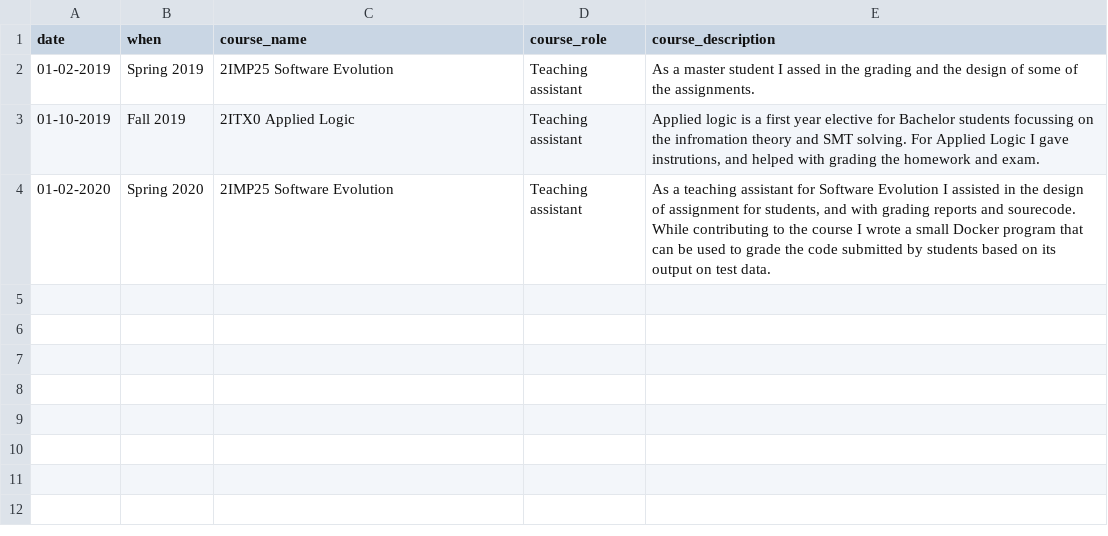
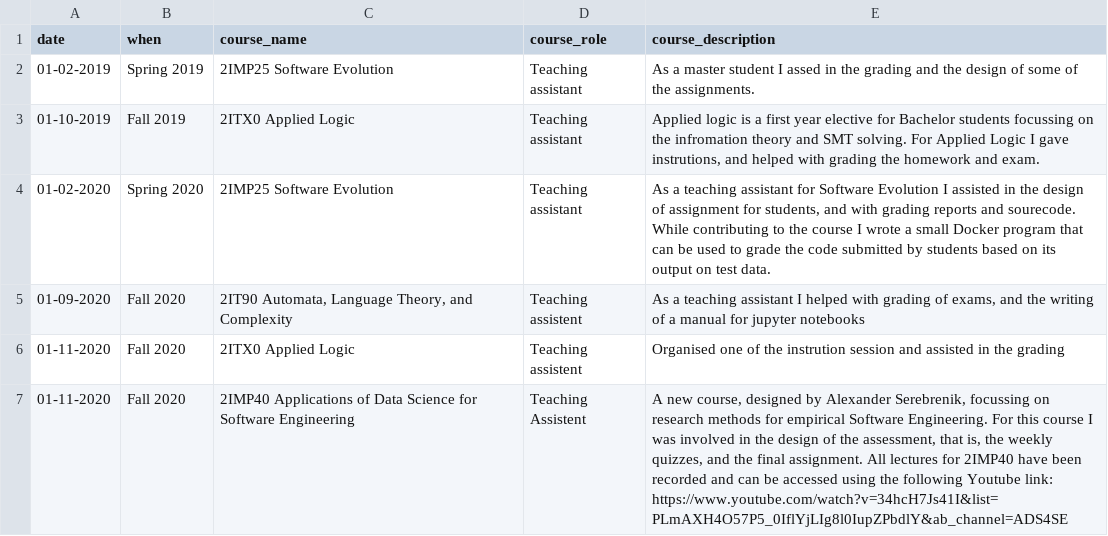
Before and after one commit to TheDutchDevil/personal_site, a CSV file: markdown_generator/teaching/teaching.csv, drawn as a sheet.

```diff
--- a/markdown_generator/teaching/teaching.csv
+++ b/markdown_generator/teaching/teaching.csv
@@ -4 +4,4 @@ date,when,course_name,course_role,course_description
 01-02-2020,Spring 2020,2IMP25 Software Evolution,Teaching assistant,"As a teaching assistant for Software Evolution I assisted in the design of assignment for students, and with grading reports and sourecode. While contributing to the course I wrote a small Docker program that can be used to grade the code submitted by students based on its output on test data."
+01-09-2020,Fall 2020,"2IT90 Automata, Language Theory, and Complexity",Teaching assistent,"As a teaching assistant I helped with grading of exams, and the writing of a manual for jupyter notebooks"
+01-11-2020,Fall 2020,2ITX0 Applied Logic,Teaching assistent,"Organised one of the instrution session and assisted in the grading"
+01-11-2020,Fall 2020,2IMP40 Applications of Data Science for Software Engineering, Teaching Assistent,"A new course, designed by Alexander Serebrenik, focussing on research methods for empirical Software Engineering. For this course I was involved in the design of the assessment, that is, the weekly quizzes, and the final assignment. All lectures for 2IMP40 have been recorded and can be accessed using the following Youtube link: https://www.youtube.com/watch?v=34hcH7Js41I&list=PLmAXH4O57P5_0IflYjLIg8l0IupZPbdlY&ab_channel=ADS4SE"
```
Also changed, not shown: 3 other files.
